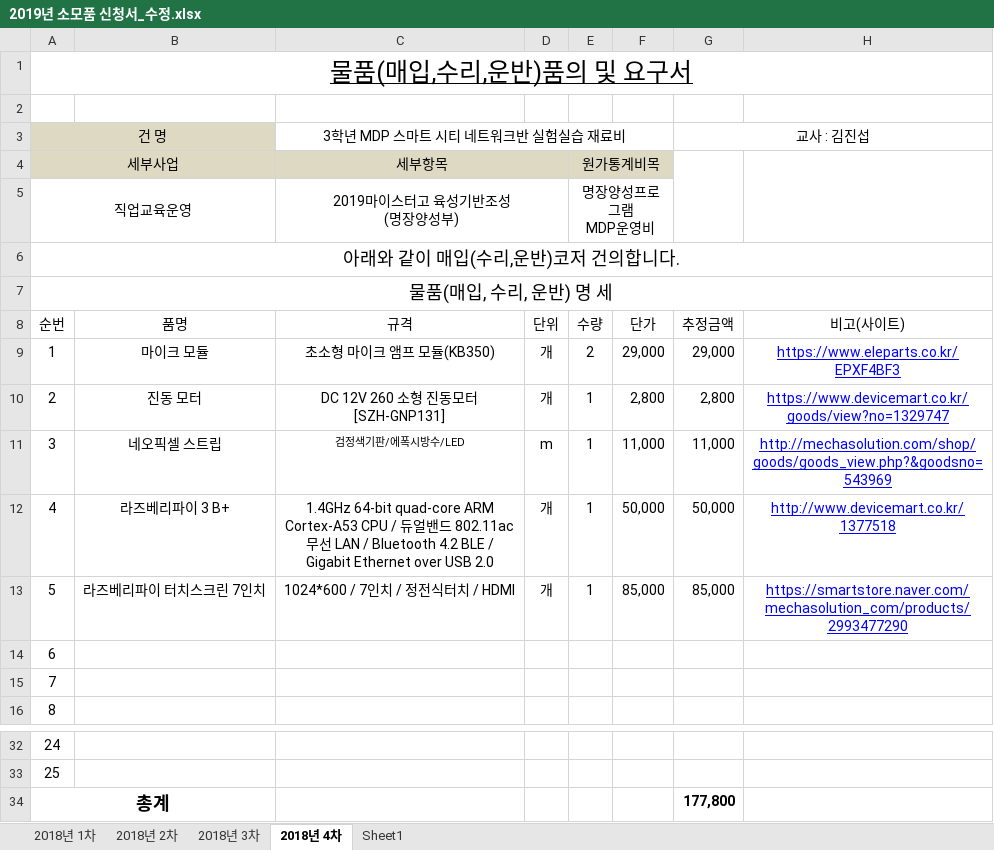
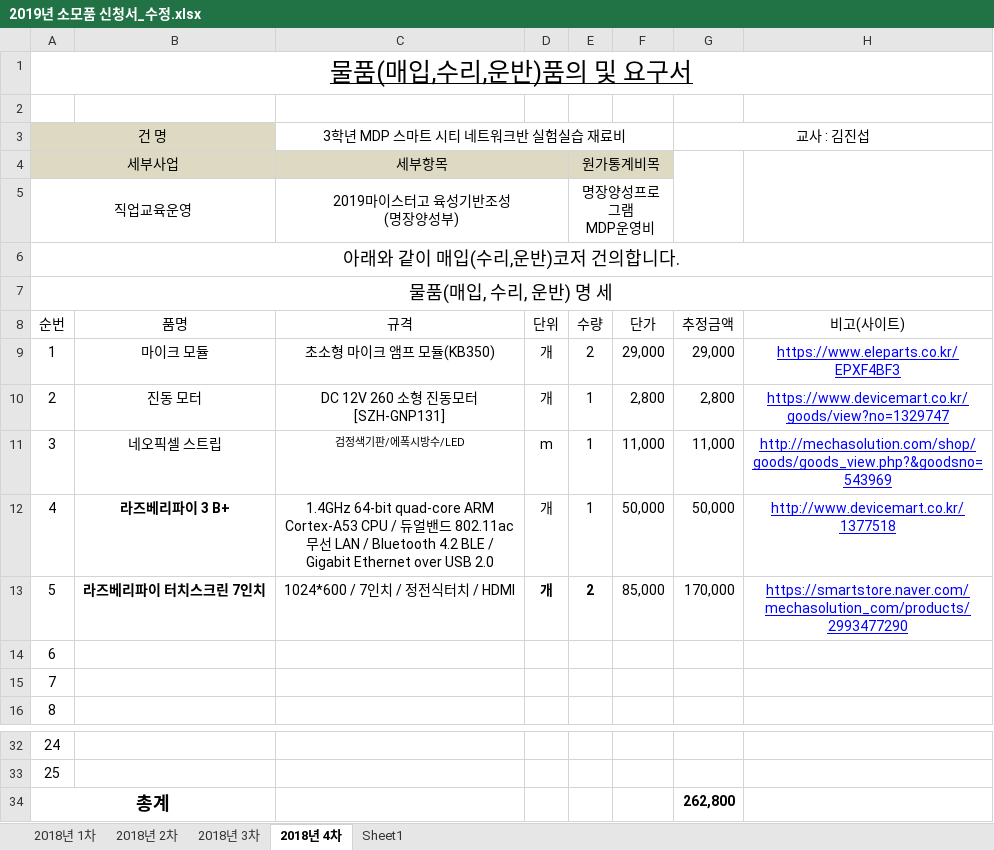
Before and after one commit to DDeungDDeop/MDP_5, an Excel workbook: 2019년 소모품 신청서_수정.xlsx, sheet 2018년 4차, drawn as a sheet; only a part is shown, gaps mark what is left out; values as stored, in another font and other column widths than the file's, no borders; the diff names each change by its address in the sheet, - before the commit and + after, or states it on an @@ line.

```diff
--- a/2019년 소모품 신청서_수정.xlsx (sheet 2018년 4차)
+++ b/2019년 소모품 신청서_수정.xlsx (sheet 2018년 4차)
-B12:B13 bold: off
+B12:B13 bold: on
-D13:E13 bold: off
+D13:E13 bold: on
-E13: 1
+E13: 2
-G13 (교사 : 김진섭): 85,000
+G13 (교사 : 김진섭): 170,000
-G34 (교사 : 김진섭): 177,800
+G34 (교사 : 김진섭): 262,800
```
Also changed, not shown: 1 other file.
